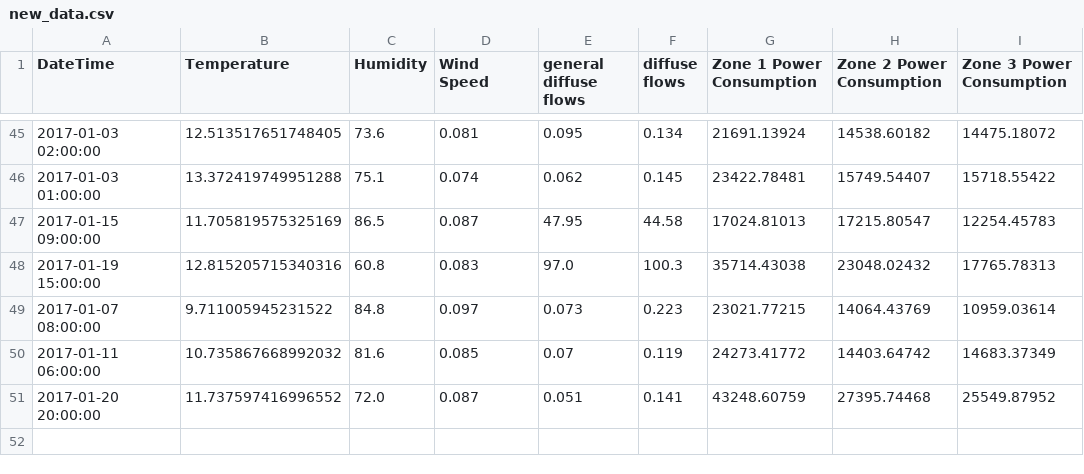
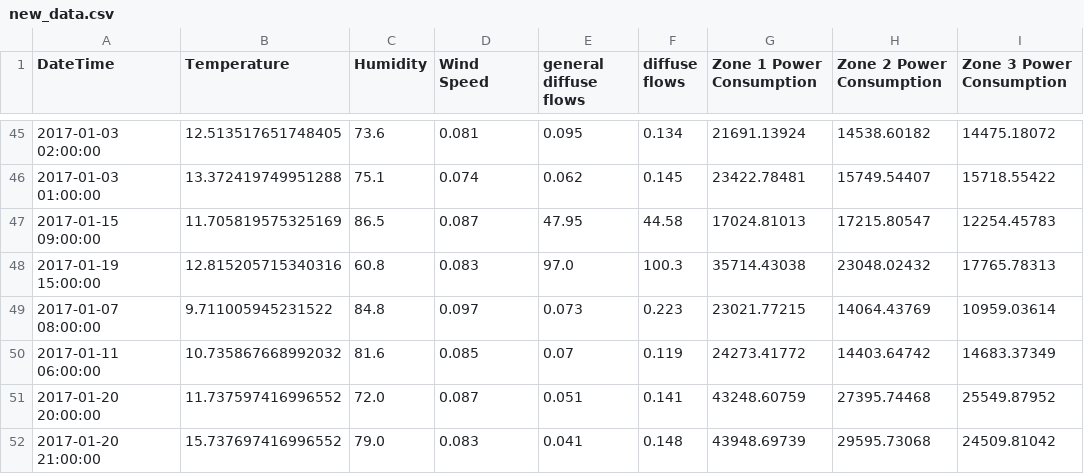
Before and after one commit to james-luong/AI-Engineering, a CSV file: data/new_data.csv, drawn as a sheet; only a part is shown, gaps mark what is left out.

Commit message:
new data

```diff
--- a/data/new_data.csv
+++ b/data/new_data.csv
@@ -51 +51,2 @@ DateTime,Temperature,Humidity,Wind Speed,general diffuse flows,diffuse flows,Zon
 2017-01-20 20:00:00,11.737597416996552,72.0,0.087,0.051,0.141,43248.60759,27395.74468,25549.87952
+2017-01-20 21:00:00,15.737697416996552,79.0,0.083,0.041,0.148,43948.69739,29595.73068,24509.81042
```
